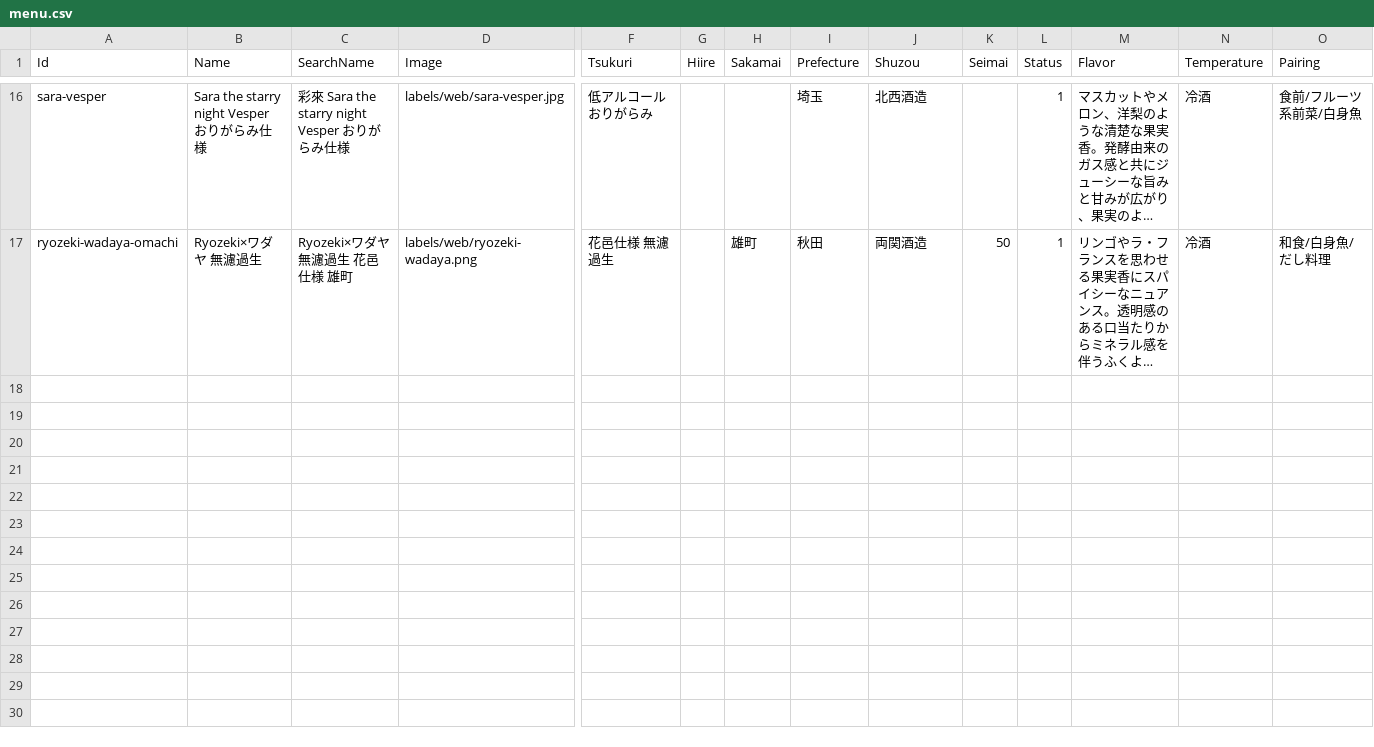
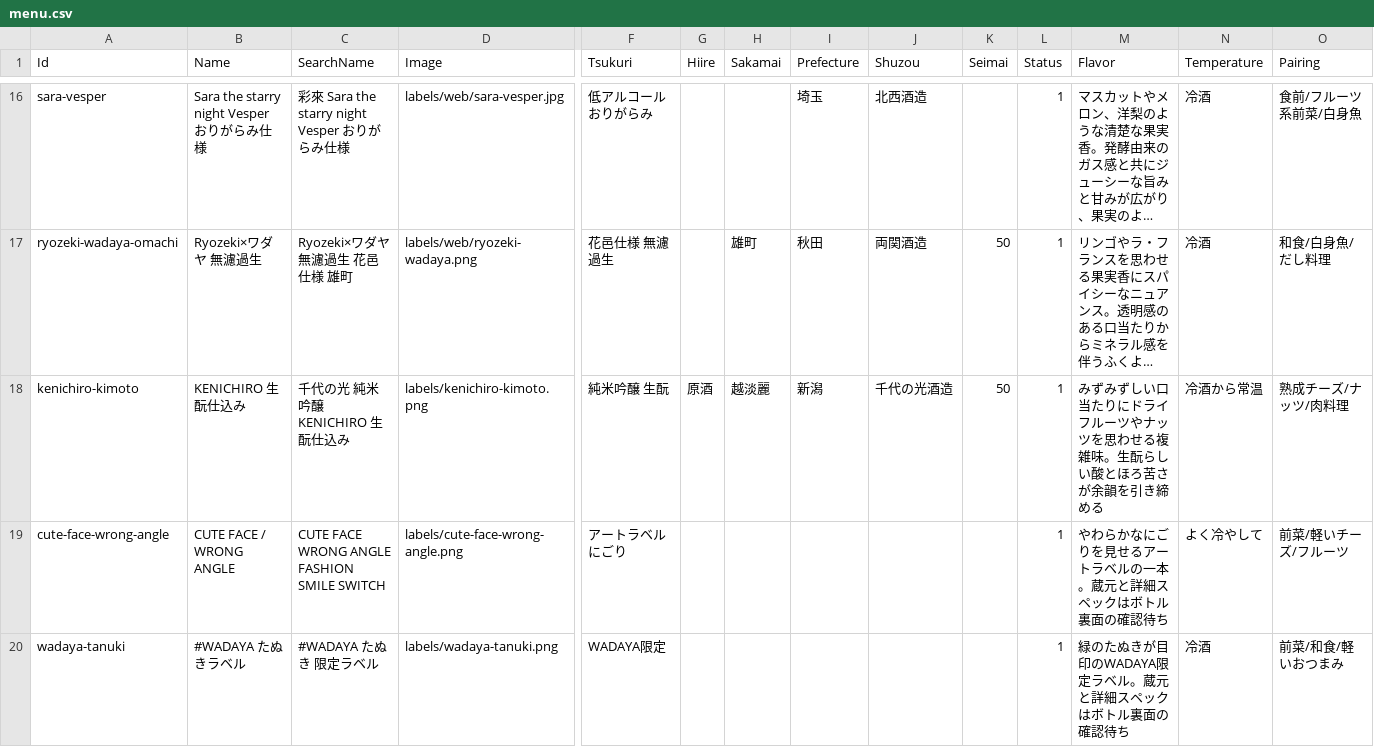
Before and after one commit to kerroggu/SakeMenu, a CSV file: menu.csv, drawn as a sheet; only a part is shown, gaps mark what is left out; long unchanged cells end in …; rows hold the shown columns only; the diff covers the shown part only; the diff names each change by its address in the sheet, - before the commit and + after, or states it on an @@ line.

Commit message:
Add July sake labels and menu entries

```diff
--- a/menu.csv
+++ b/menu.csv
+row 18: kenichiro-kimoto | KENICHIRO 生酛仕込み | 千代の光 純米吟醸 KENICHIRO 生酛仕込み | labels/kenichiro-kimoto.png | 純米吟醸 生酛 | 原酒 | 越淡麗 | 新潟 | 千代の光酒造 | 50 | 1 | みずみずしい口当たりにドライフルーツやナッツを思わせる複雑味。生酛らしい酸とほろ苦さが余韻を引き締める | 冷酒から常温 | 熟成チーズ/ナッツ/肉料理
+row 19: cute-face-wrong-angle | CUTE FACE / WRONG ANGLE | CUTE FACE WRONG ANGLE FASHION SMILE SWITCH | labels/cute-face-wrong-angle.png | アートラベル にごり |  |  |  |  |  | 1 | やわらかなにごりを見せるアートラベルの一本。蔵元と詳細スペックはボトル裏面の確認待ち | よく冷やして | 前菜/軽いチーズ/フルーツ
+row 20: wadaya-tanuki | #WADAYA たぬきラベル | #WADAYA たぬき 限定ラベル | labels/wadaya-tanuki.png | WADAYA限定 |  |  |  |  |  | 1 | 緑のたぬきが目印のWADAYA限定ラベル。蔵元と詳細スペックはボトル裏面の確認待ち | 冷酒 | 前菜/和食/軽いおつまみ
```
Also changed, not shown: 8 added rows elsewhere in this file, gas/menu.sample.csv, 13 other files.
